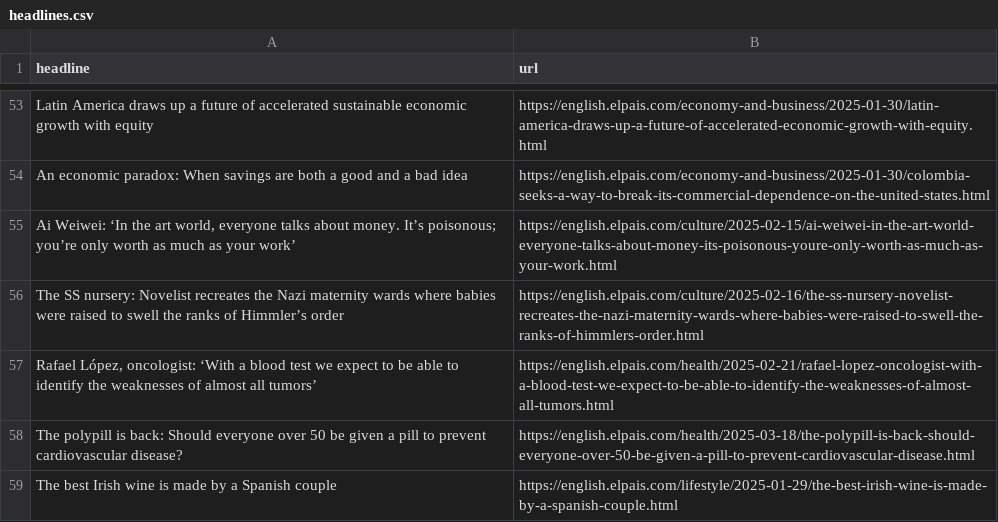
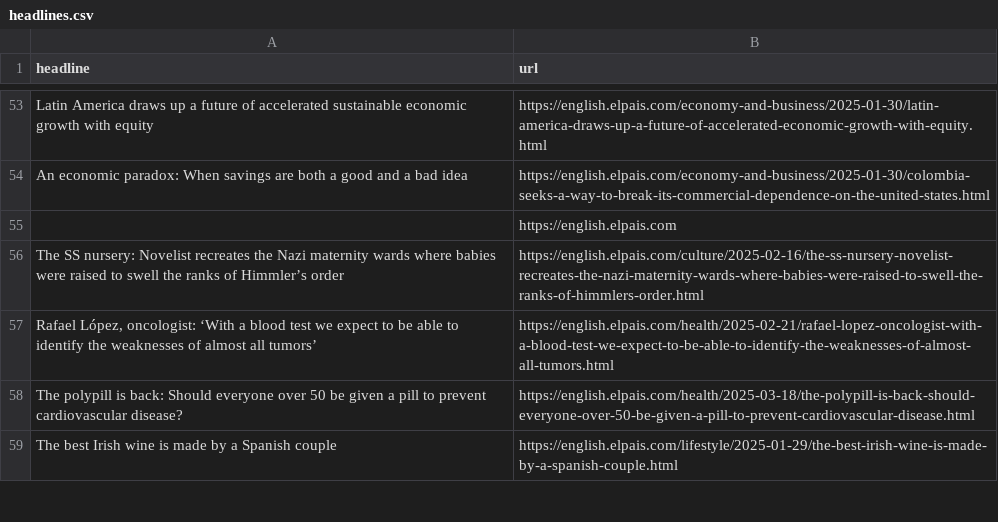
Before and after one commit to cmgsalazar/el-pais-autoscraper, a CSV file: headlines.csv, drawn as a sheet; only a part is shown, gaps mark what is left out; removed rows and columns are numbered as before the commit, all else as after; the diff names each change by its address in the sheet, - before the commit and + after, or states it on an @@ line.

```diff
--- a/headlines.csv
+++ b/headlines.csv
-row 55: Ai Weiwei: ‘In the art world, everyone talks about money. It’s poisonous; you’re only worth as much as your work’ | https://english.elpais.com/culture/2025-02-15/ai-weiwei-in-the-art-world-everyone-talks-about-money-its-poisonous-youre-only-worth-as-much-as-your-work.html
+row 55:  | https://english.elpais.com
```
